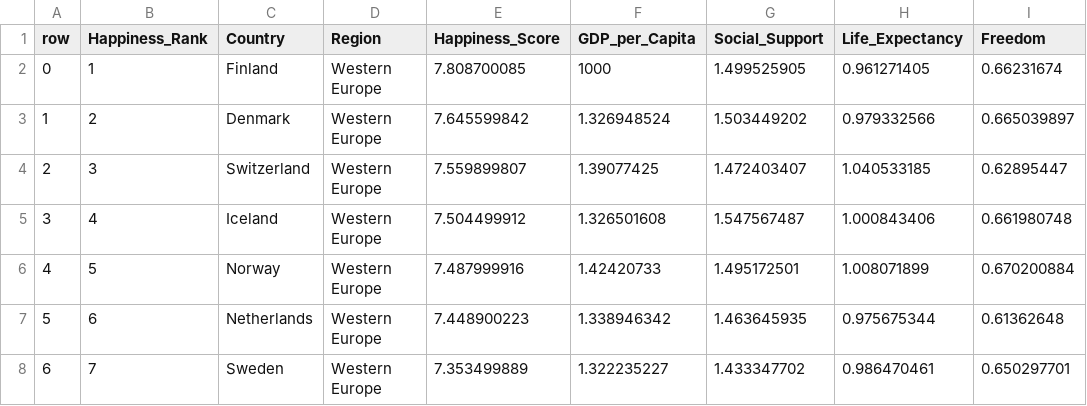
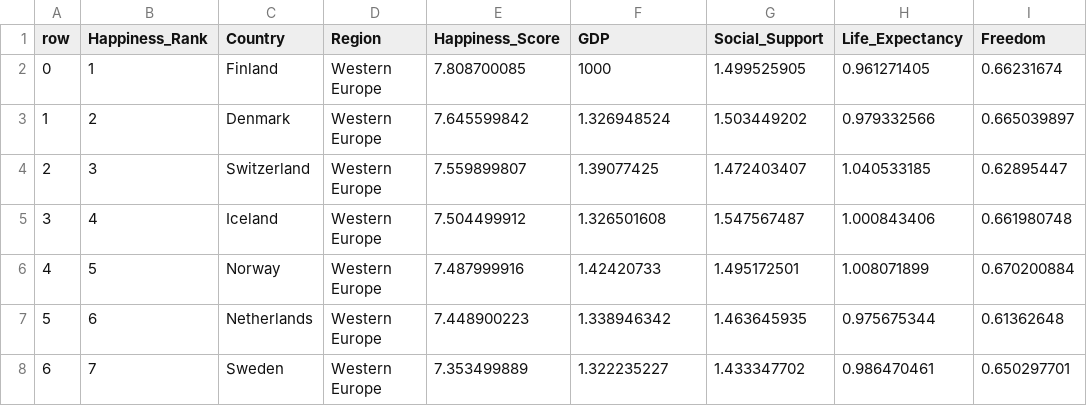
Before and after one commit to shoko321/3179, a CSV file: world_happniess_2020.csv, drawn as a sheet; only a part is shown; the diff names each change by its address in the sheet, - before the commit and + after, or states it on an @@ line.

Commit message:
Update world_happniess_2020.csv

```diff
--- a/world_happniess_2020.csv
+++ b/world_happniess_2020.csv
-F1: GDP_per_Capita
+F1: GDP
```
